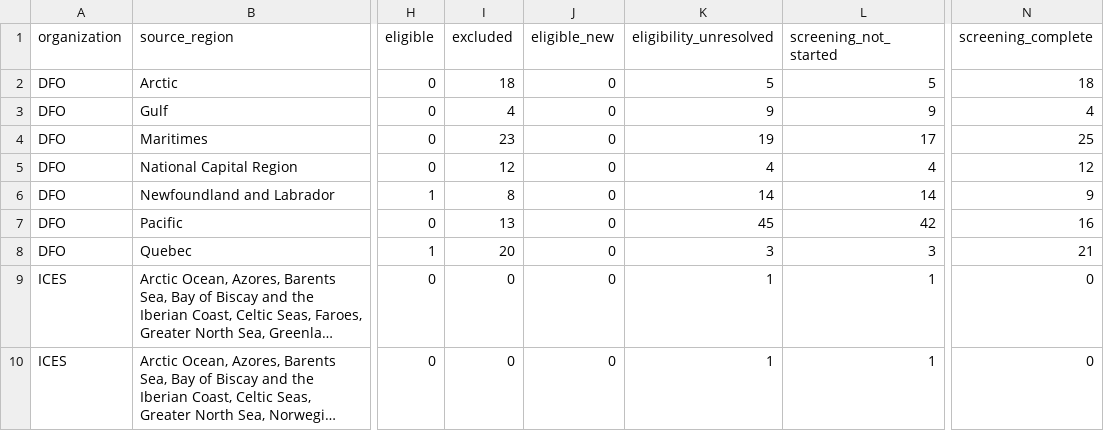
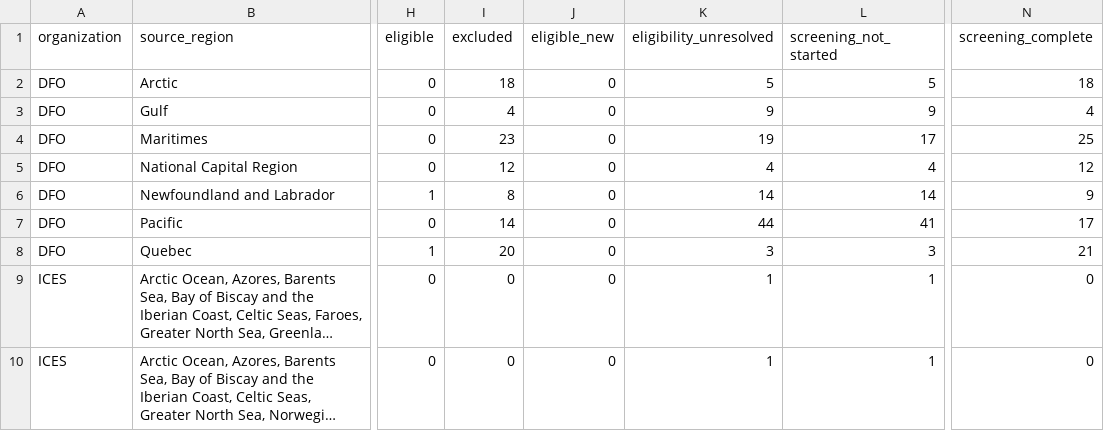
Before and after one commit to PaulRegular/tinyAM, a CSV file: analysis/comp_assessments/discovery/inventory_progress.csv, drawn as a sheet; only a part is shown, gaps mark what is left out; long unchanged cells end in …; the diff names each change by its address in the sheet, - before the commit and + after, or states it on an @@ line.

```diff
--- a/analysis/comp_assessments/discovery/inventory_progress.csv
+++ b/analysis/comp_assessments/discovery/inventory_progress.csv
-I7 (excluded): 13
+I7 (excluded): 14
-K7 (eligibility_unresolved): 45
+K7 (eligibility_unresolved): 44
-L7 (screening_not_started): 42
+L7 (screening_not_started): 41
-N7 (screening_complete): 16
+N7 (screening_complete): 17
```
Also changed, not shown: analysis/comp_assessments/discovery/candidates.csv, 3 other files.
